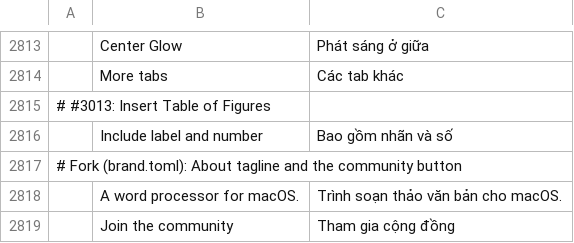
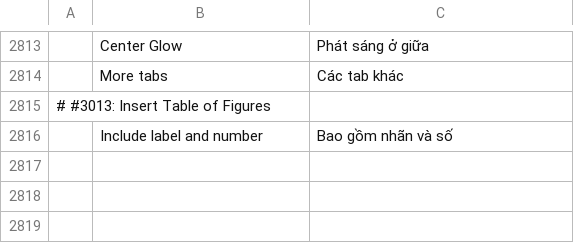
Before and after one commit to baranmich/sw-tsunami, a TSV file: crates/ui-egui/src/i18n/vi.tsv, drawn as a sheet; only a part is shown, gaps mark what is left out; the diff names each change by its address in the sheet, - before the commit and + after, or states it on an @@ line.

```diff
--- a/crates/ui-egui/src/i18n/vi.tsv
+++ b/crates/ui-egui/src/i18n/vi.tsv
-row 2817: # Fork (brand.toml): About tagline and the community button
-row 2818:  | A word processor for macOS. | Trình soạn thảo văn bản cho macOS.
-row 2819:  | Join the community | Tham gia cộng đồng
```
Also changed, not shown: crates/ui-egui/src/i18n/bg.tsv, crates/ui-egui/src/i18n/da.tsv, 43 other files.
